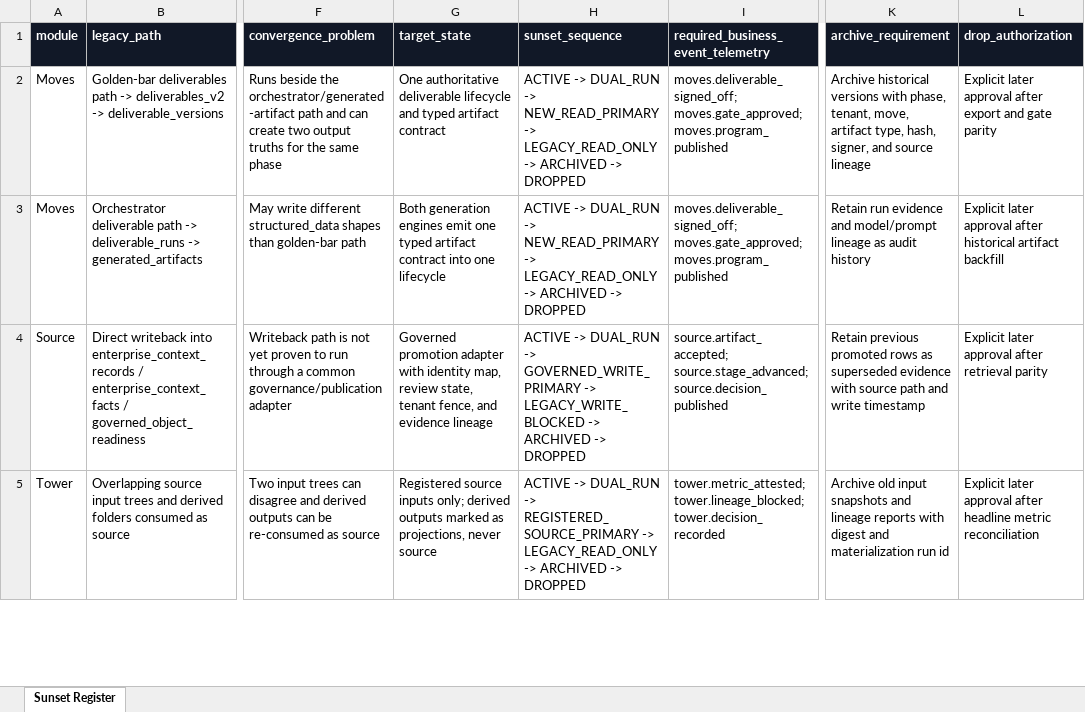
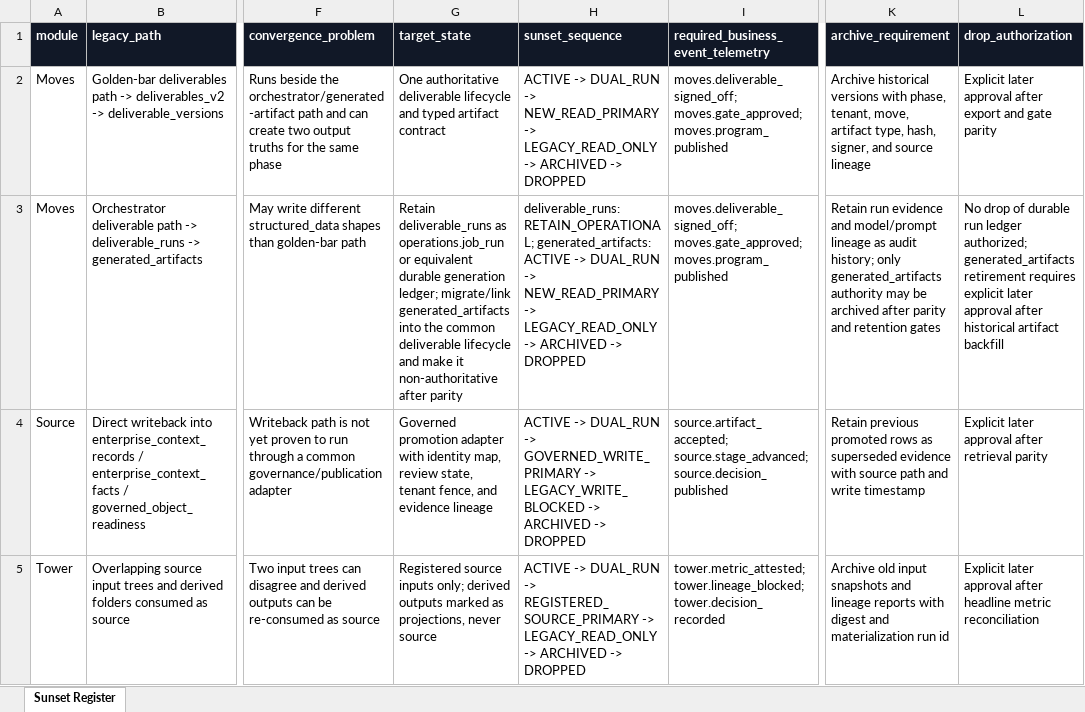
Before and after one commit to abarva-platform/abarva, an Excel workbook: reports/module-migration-sunset-backlog/2026-07-27/LEGACY_PATH_AND_CONSUMER_SUNSET_REGISTER.xlsx, sheet Sunset Register, drawn as a sheet; only a part is shown, gaps mark what is left out; values as stored, in another font and other column widths than the file's, no borders; the diff names each change by its address in the sheet, - before the commit and + after, or states it on an @@ line.

```diff
--- a/reports/module-migration-sunset-backlog/2026-07-27/LEGACY_PATH_AND_CONSUMER_SUNSET_REGISTER.xlsx (sheet Sunset Register)
+++ b/reports/module-migration-sunset-backlog/2026-07-27/LEGACY_PATH_AND_CONSUMER_SUNSET_REGISTER.xlsx (sheet Sunset Register)
-G3 (target_state): Both generation engines emit one typed artifact contract into one lifecycle
+G3 (target_state): Retain deliverable_runs as operations.job_run or equivalent durable generation ledger; migrate/link generated_artifacts into the common deliverable lifecycle and make it non-authoritative after parity
-H3 (sunset_sequence): ACTIVE ->…
+H3 (sunset_sequence): deliverable_runs: RETAIN_OPERATIONAL; generated_artifacts: ACTIVE ->…
-K3 (archive_requirement): …as audit history
+K3 (archive_requirement): …as audit history; only generated_artifacts authority may be archived after parity and retention gates
-L3 (drop_authorization): Explicit later approval…
+L3 (drop_authorization): No drop of durable run ledger authorized; generated_artifacts retirement requires explicit later approval…
```
Also changed, not shown: reports/module-data-integration-audit/2026-07-27/CANONICAL_PROMOTION_MATRIX.xlsx, reports/module-data-integration-audit/2026-07-27/CURRENT_MODULE_DATA_INVENTORY.xlsx, 21 other files.
